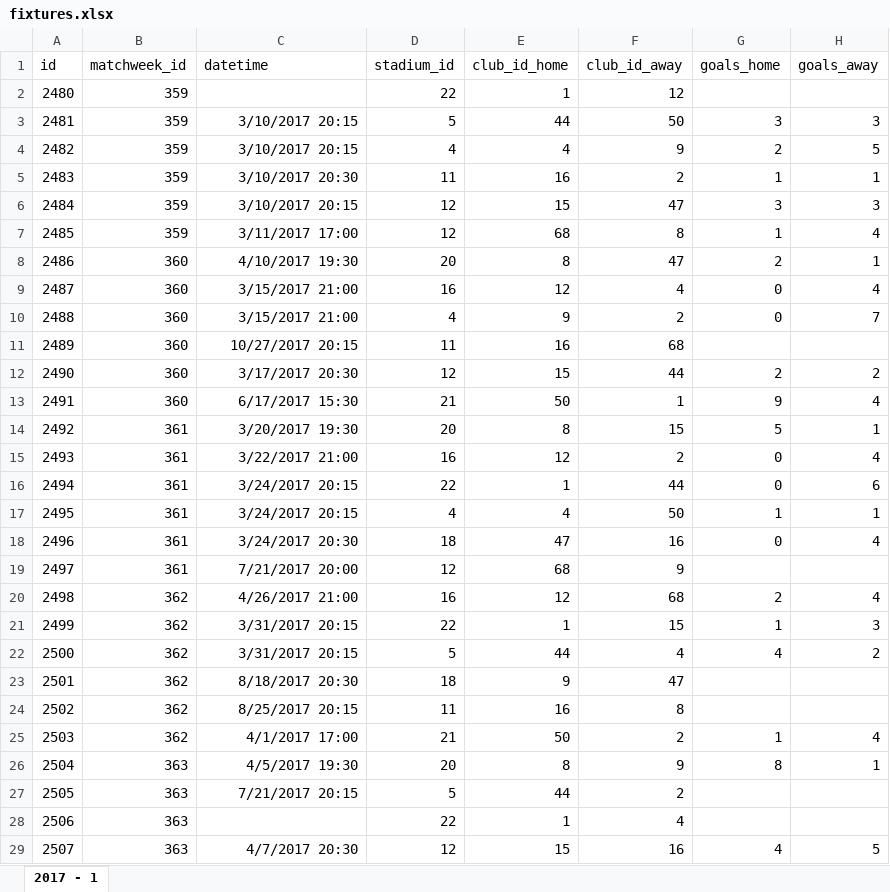
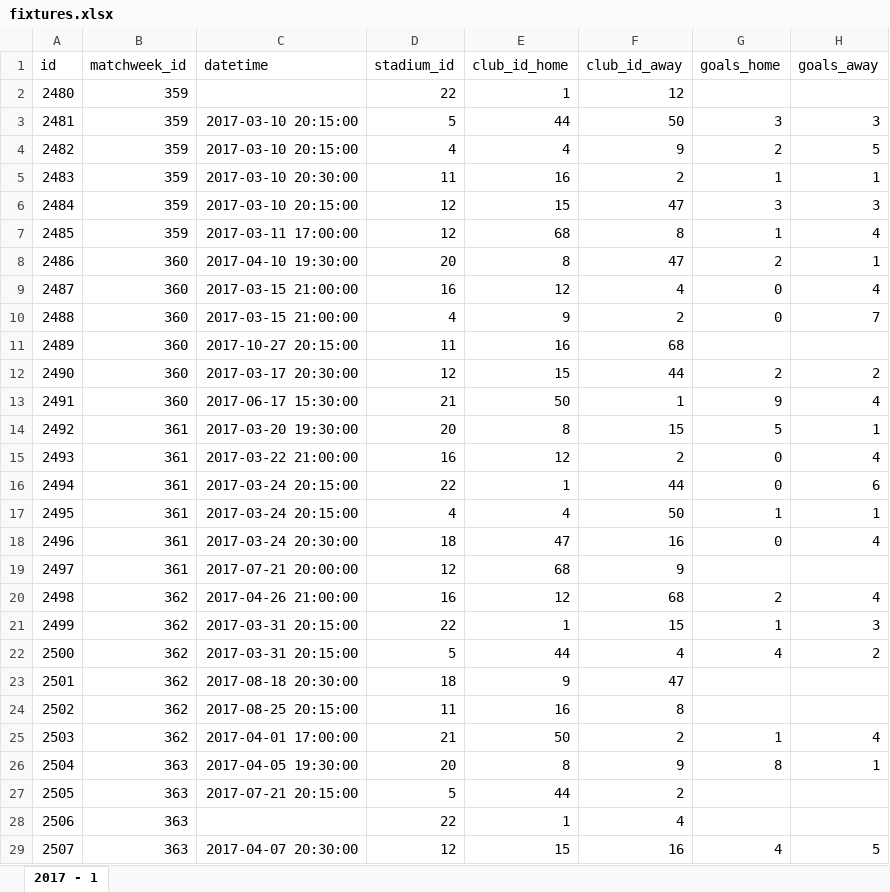
Before and after one commit to sgkekais/hlw, an Excel workbook: database/_legacy-data/fixtures.xlsx, sheet 2017 - 1, drawn as a sheet; only a part is shown; values as stored, in another font and other column widths than the file's, no borders; the diff covers the shown part only; the diff names each change by its address in the sheet, - before the commit and + after, or states it on an @@ line.

Commit message:
legacy data and official division for people

```diff
--- a/database/_legacy-data/fixtures.xlsx (sheet 2017 - 1)
+++ b/database/_legacy-data/fixtures.xlsx (sheet 2017 - 1)
-C3:C4 (datetime): 3/10/2017 20:15
+C3:C4 (datetime): 2017-03-10 20:15:00
-C5 (datetime): 3/10/2017 20:30
+C5 (datetime): 2017-03-10 20:30:00
-C6 (datetime): 3/10/2017 20:15
+C6 (datetime): 2017-03-10 20:15:00
-C7 (datetime): 3/11/2017 17:00
+C7 (datetime): 2017-03-11 17:00:00
-C8 (datetime): 4/10/2017 19:30
+C8 (datetime): 2017-04-10 19:30:00
-C9:C10 (datetime): 3/15/2017 21:00
+C9:C10 (datetime): 2017-03-15 21:00:00
-C11 (datetime): 10/27/2017 20:15
+C11 (datetime): 2017-10-27 20:15:00
-C12 (datetime): 3/17/2017 20:30
+C12 (datetime): 2017-03-17 20:30:00
-C13 (datetime): 6/17/2017 15:30
+C13 (datetime): 2017-06-17 15:30:00
-C14 (datetime): 3/20/2017 19:30
+C14 (datetime): 2017-03-20 19:30:00
-C15 (datetime): 3/22/2017 21:00
+C15 (datetime): 2017-03-22 21:00:00
-C16:C17 (datetime): 3/24/2017 20:15
+C16:C17 (datetime): 2017-03-24 20:15:00
-C18 (datetime): 3/24/2017 20:30
+C18 (datetime): 2017-03-24 20:30:00
-C19 (datetime): 7/21/2017 20:00
+C19 (datetime): 2017-07-21 20:00:00
-C20 (datetime): 4/26/2017 21:00
+C20 (datetime): 2017-04-26 21:00:00
-C21:C22 (datetime): 3/31/2017 20:15
+C21:C22 (datetime): 2017-03-31 20:15:00
-C23 (datetime): 8/18/2017 20:30
+C23 (datetime): 2017-08-18 20:30:00
-C24 (datetime): 8/25/2017 20:15
+C24 (datetime): 2017-08-25 20:15:00
-C25 (datetime): 4/1/2017 17:00
+C25 (datetime): 2017-04-01 17:00:00
-C26 (datetime): 4/5/2017 19:30
+C26 (datetime): 2017-04-05 19:30:00
-C27 (datetime): 7/21/2017 20:15
+C27 (datetime): 2017-07-21 20:15:00
-C29 (datetime): 4/7/2017 20:30
+C29 (datetime): 2017-04-07 20:30:00
```
Also changed, not shown: 105 edited cells elsewhere in this sheet, 10 other files.
